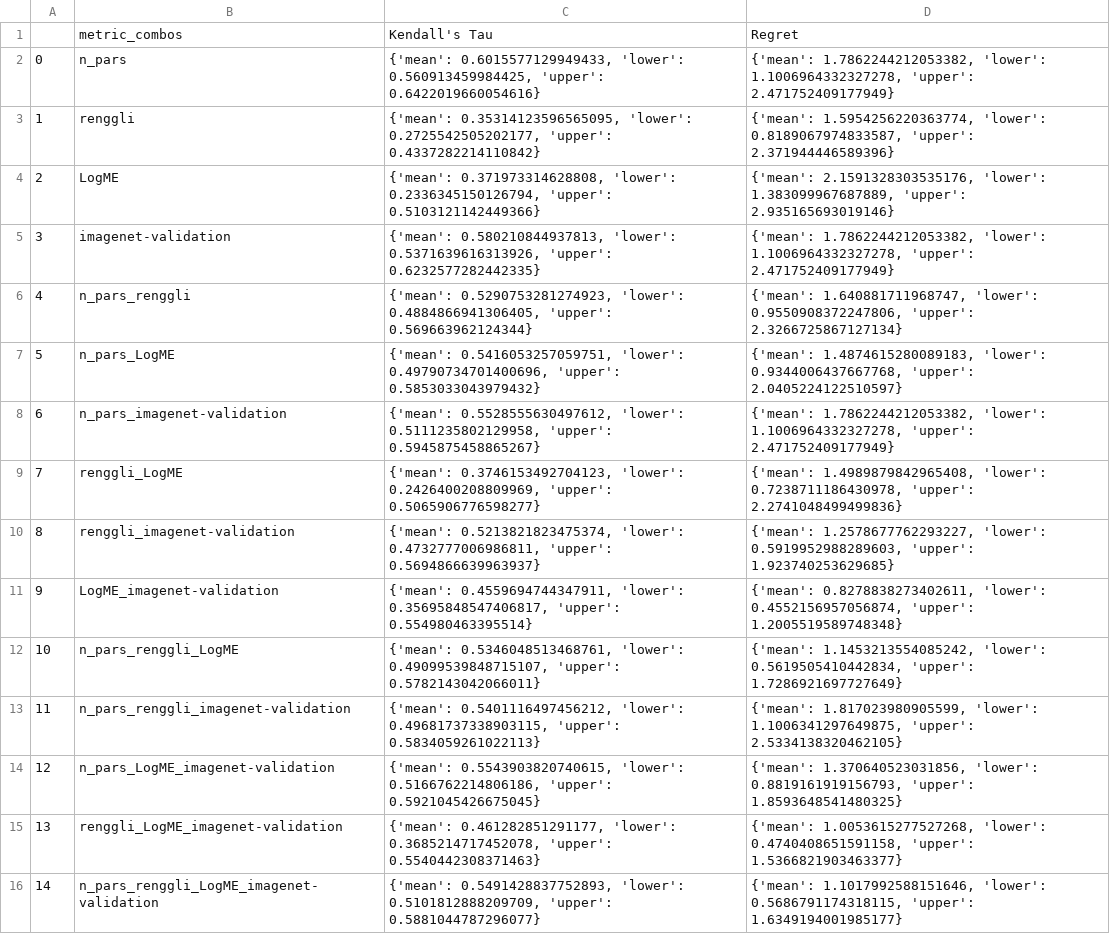
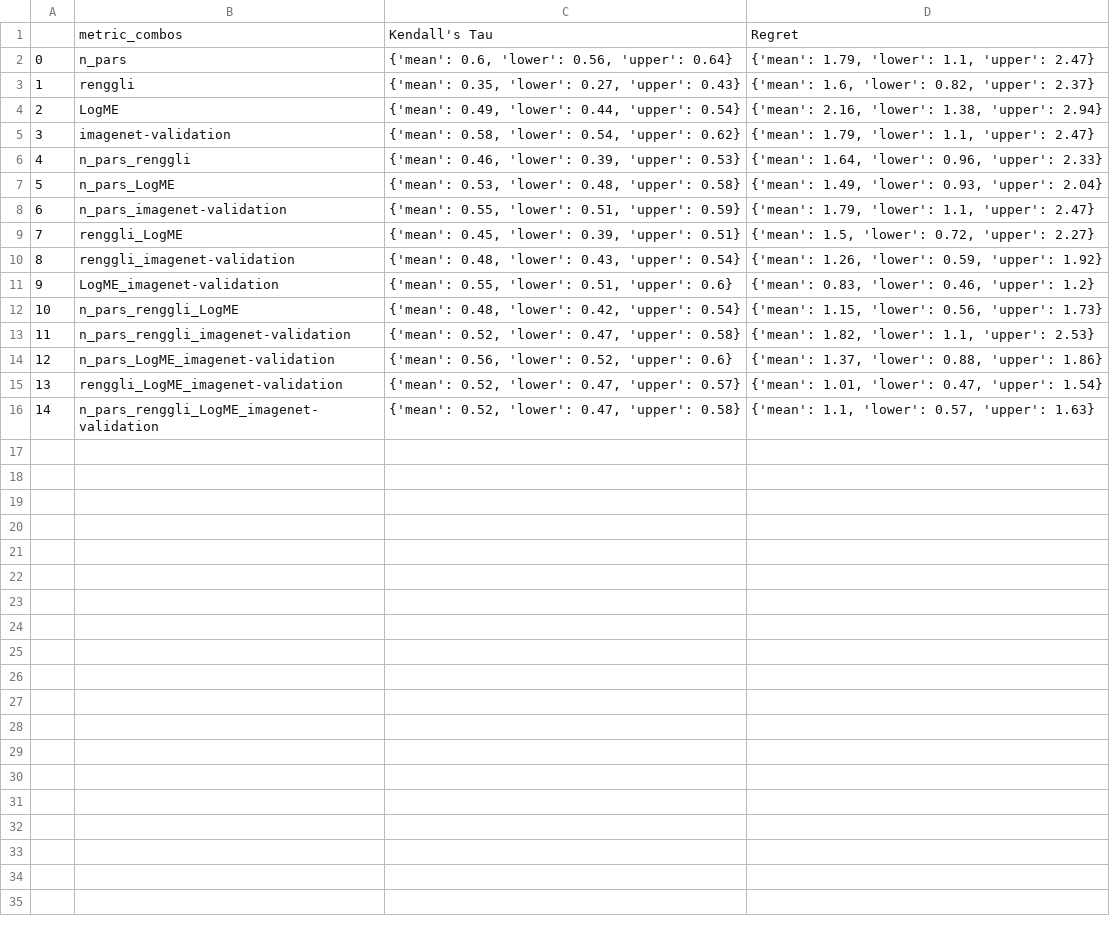
Before and after one commit to alan-turing-institute/ARC-LoCoMoSeT, a CSV file: tables/mean-combo-results.csv, drawn as a sheet.

Commit message:
:recycle: utils refactor to include preproc results

```diff
--- a/tables/mean-combo-results.csv
+++ b/tables/mean-combo-results.csv
@@ -1,16 +1,16 @@
 ,metric_combos,Kendall's Tau,Regret
-0,n_pars,"{'mean': 0.6015577129949433, 'lower': 0.560913459984425, 'upper': 0.6422019660054616}","{'mean': 1.7862244212053382, 'lower': 1.1006964332327278, 'upper': 2.471752409177949}"
-1,renggli,"{'mean': 0.35314123596565095, 'lower': 0.2725542505202177, 'upper': 0.4337282214110842}","{'mean': 1.5954256220363774, 'lower': 0.8189067974833587, 'upper': 2.371944446589396}"
-2,LogME,"{'mean': 0.371973314628808, 'lower': 0.2336345150126794, 'upper': 0.5103121142449366}","{'mean': 2.1591328303535176, 'lower': 1.383099967687889, 'upper': 2.935165693019146}"
-3,imagenet-validation,"{'mean': 0.580210844937813, 'lower': 0.5371639616313926, 'upper': 0.6232577282442335}","{'mean': 1.7862244212053382, 'lower': 1.1006964332327278, 'upper': 2.471752409177949}"
-4,n_pars_renggli,"{'mean': 0.5290753281274923, 'lower': 0.4884866941306405, 'upper': 0.569663962124344}","{'mean': 1.640881711968747, 'lower': 0.9550908372247806, 'upper': 2.3266725867127134}"
-5,n_pars_LogME,"{'mean': 0.5416053257059751, 'lower': 0.49790734701400696, 'upper': 0.5853033043979432}","{'mean': 1.4874615280089183, 'lower': 0.9344006437667768, 'upper': 2.0405224122510597}"
-6,n_pars_imagenet-validation,"{'mean': 0.5528555630497612, 'lower': 0.5111235802129958, 'upper': 0.5945875458865267}","{'mean': 1.7862244212053382, 'lower': 1.1006964332327278, 'upper': 2.471752409177949}"
-7,renggli_LogME,"{'mean': 0.3746153492704123, 'lower': 0.2426400208809969, 'upper': 0.5065906776598277}","{'mean': 1.4989879842965408, 'lower': 0.7238711186430978, 'upper': 2.2741048499499836}"
-8,renggli_imagenet-validation,"{'mean': 0.5213821823475374, 'lower': 0.4732777006986811, 'upper': 0.5694866639963937}","{'mean': 1.2578677762293227, 'lower': 0.5919952988289603, 'upper': 1.923740253629685}"
-9,LogME_imagenet-validation,"{'mean': 0.4559694744347911, 'lower': 0.35695848547406817, 'upper': 0.554980463395514}","{'mean': 0.8278838273402611, 'lower': 0.4552156957056874, 'upper': 1.2005519589748348}"
-10,n_pars_renggli_LogME,"{'mean': 0.5346048513468761, 'lower': 0.49099539848715107, 'upper': 0.5782143042066011}","{'mean': 1.1453213554085242, 'lower': 0.5619505410442834, 'upper': 1.7286921697727649}"
-11,n_pars_renggli_imagenet-validation,"{'mean': 0.5401116497456212, 'lower': 0.49681737338903115, 'upper': 0.5834059261022113}","{'mean': 1.817023980905599, 'lower': 1.1006341297649875, 'upper': 2.5334138320462105}"
-12,n_pars_LogME_imagenet-validation,"{'mean': 0.5543903820740615, 'lower': 0.5166762214806186, 'upper': 0.5921045426675045}","{'mean': 1.370640523031856, 'lower': 0.8819161919156793, 'upper': 1.8593648541480325}"
-13,renggli_LogME_imagenet-validation,"{'mean': 0.461282851291177, 'lower': 0.3685214717452078, 'upper': 0.5540442308371463}","{'mean': 1.0053615277527268, 'lower': 0.4740408651591158, 'upper': 1.5366821903463377}"
-14,n_pars_renggli_LogME_imagenet-validation,"{'mean': 0.5491428837752893, 'lower': 0.5101812888209709, 'upper': 0.5881044787296077}","{'mean': 1.1017992588151646, 'lower': 0.5686791174318115, 'upper': 1.6349194001985177}"
+0,n_pars,"{'mean': 0.6, 'lower': 0.56, 'upper': 0.64}","{'mean': 1.79, 'lower': 1.1, 'upper': 2.47}"
+1,renggli,"{'mean': 0.35, 'lower': 0.27, 'upper': 0.43}","{'mean': 1.6, 'lower': 0.82, 'upper': 2.37}"
+2,LogME,"{'mean': 0.49, 'lower': 0.44, 'upper': 0.54}","{'mean': 2.16, 'lower': 1.38, 'upper': 2.94}"
+3,imagenet-validation,"{'mean': 0.58, 'lower': 0.54, 'upper': 0.62}","{'mean': 1.79, 'lower': 1.1, 'upper': 2.47}"
+4,n_pars_renggli,"{'mean': 0.46, 'lower': 0.39, 'upper': 0.53}","{'mean': 1.64, 'lower': 0.96, 'upper': 2.33}"
+5,n_pars_LogME,"{'mean': 0.53, 'lower': 0.48, 'upper': 0.58}","{'mean': 1.49, 'lower': 0.93, 'upper': 2.04}"
+6,n_pars_imagenet-validation,"{'mean': 0.55, 'lower': 0.51, 'upper': 0.59}","{'mean': 1.79, 'lower': 1.1, 'upper': 2.47}"
+7,renggli_LogME,"{'mean': 0.45, 'lower': 0.39, 'upper': 0.51}","{'mean': 1.5, 'lower': 0.72, 'upper': 2.27}"
+8,renggli_imagenet-validation,"{'mean': 0.48, 'lower': 0.43, 'upper': 0.54}","{'mean': 1.26, 'lower': 0.59, 'upper': 1.92}"
+9,LogME_imagenet-validation,"{'mean': 0.55, 'lower': 0.51, 'upper': 0.6}","{'mean': 0.83, 'lower': 0.46, 'upper': 1.2}"
+10,n_pars_renggli_LogME,"{'mean': 0.48, 'lower': 0.42, 'upper': 0.54}","{'mean': 1.15, 'lower': 0.56, 'upper': 1.73}"
+11,n_pars_renggli_imagenet-validation,"{'mean': 0.52, 'lower': 0.47, 'upper': 0.58}","{'mean': 1.82, 'lower': 1.1, 'upper': 2.53}"
+12,n_pars_LogME_imagenet-validation,"{'mean': 0.56, 'lower': 0.52, 'upper': 0.6}","{'mean': 1.37, 'lower': 0.88, 'upper': 1.86}"
+13,renggli_LogME_imagenet-validation,"{'mean': 0.52, 'lower': 0.47, 'upper': 0.57}","{'mean': 1.01, 'lower': 0.47, 'upper': 1.54}"
+14,n_pars_renggli_LogME_imagenet-validation,"{'mean': 0.52, 'lower': 0.47, 'upper': 0.58}","{'mean': 1.1, 'lower': 0.57, 'upper': 1.63}"
```
Also changed, not shown: scripts/timings.csv, 5 other files.
